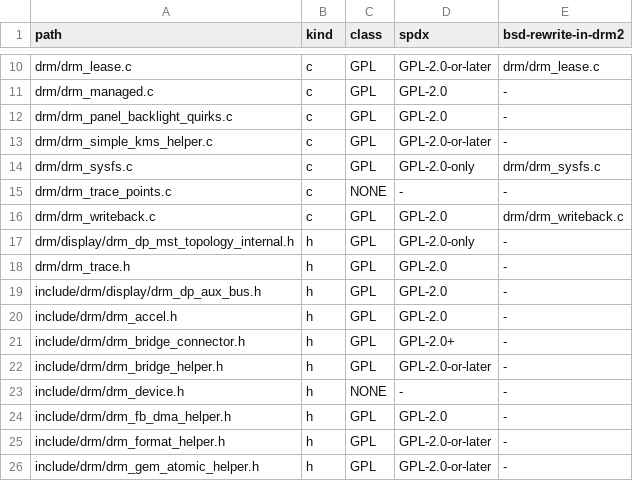
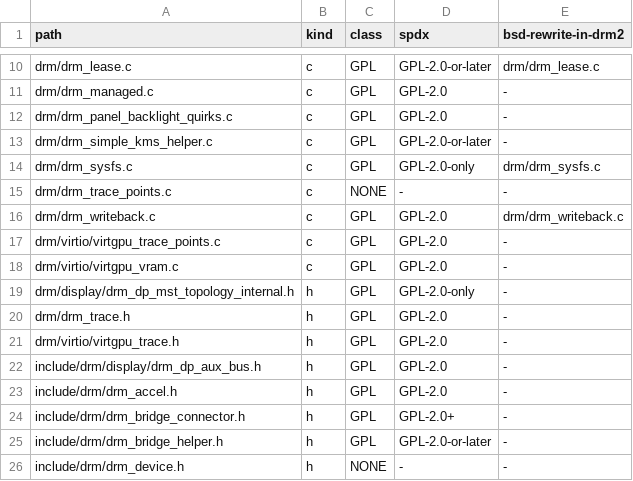
Before and after one commit to oxtech-ember/EmberBSD, a TSV file: sys/external/bsd/drm2/drm618/gpl-only.tsv, drawn as a sheet; only a part is shown, gaps mark what is left out; the shorter side is filled out with more unchanged rows.

```diff
--- a/sys/external/bsd/drm2/drm618/gpl-only.tsv
+++ b/sys/external/bsd/drm2/drm618/gpl-only.tsv
@@ -16,4 +16,7 @@ drm/drm_trace_points.c	c	NONE	-	-
 drm/drm_writeback.c	c	GPL	GPL-2.0	drm/drm_writeback.c
+drm/virtio/virtgpu_trace_points.c	c	GPL	GPL-2.0	-
+drm/virtio/virtgpu_vram.c	c	GPL	GPL-2.0	-
 drm/display/drm_dp_mst_topology_internal.h	h	GPL	GPL-2.0-only	-
 drm/drm_trace.h	h	GPL	GPL-2.0	-
+drm/virtio/virtgpu_trace.h	h	GPL	GPL-2.0	-
 include/drm/display/drm_dp_aux_bus.h	h	GPL	GPL-2.0	-
```
Also changed, not shown: sys/external/bsd/drm2/dist618/MANIFEST.tsv.
